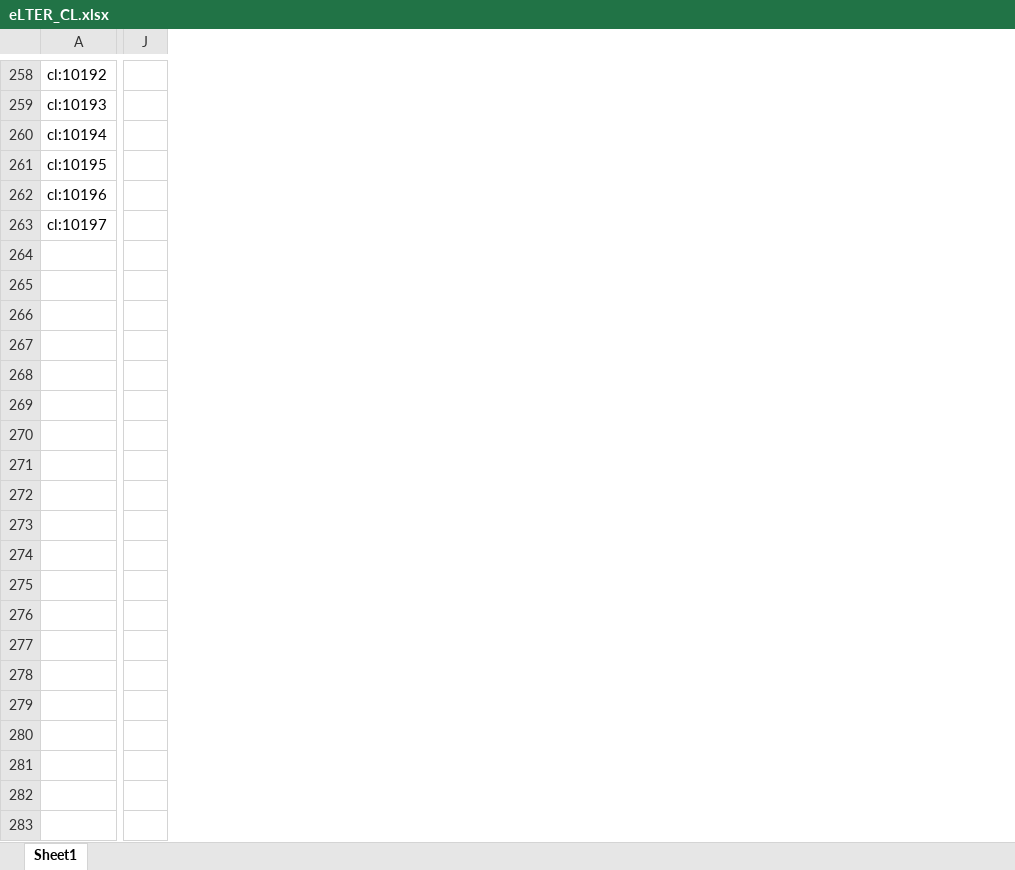
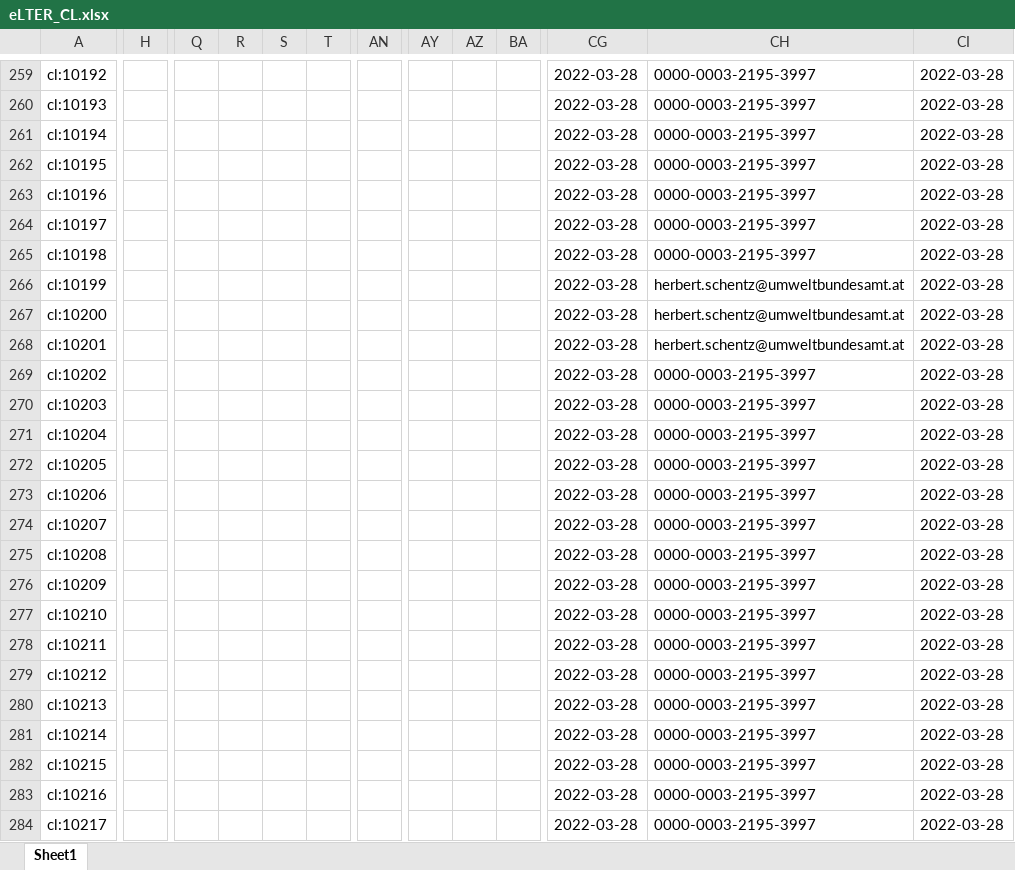
Before and after one commit to LTER-Europe/eLTER_CL, an Excel workbook: eLTER_CL.xlsx, sheet Sheet1, drawn as a sheet; only a part is shown, gaps mark what is left out; values as stored, in another font and other column widths than the file's, no borders; removed rows and columns are numbered as before the commit, all else as after; rows hold the shown columns only; the diff covers the shown part only; the diff names each change by its address in the sheet, - before the commit and + after, or states it on an @@ line.

```diff
--- a/eLTER_CL.xlsx (sheet Sheet1)
+++ b/eLTER_CL.xlsx (sheet Sheet1)
+column H, empty
-column J, empty
+column Q, empty
+column R, empty
+column S, empty
+column T, empty
+column AN, empty
+column AY, empty
+column AZ, empty
+column BA, empty
+column CG, rows 259-264: all 2022-03-28
+column CH, rows 259-264: all 0000-0003-2195-3997
+column CI, rows 259-264: all 2022-03-28
+row 265: cl:10198 |  |  |  |  |  |  |  |  |  | 2022-03-28 | 0000-0003-2195-3997 | 2022-03-28
+row 266: cl:10199 |  |  |  |  |  |  |  |  |  | 2022-03-28 | herbert.schentz@umweltbundesamt.at | 2022-03-28
+row 267: cl:10200 |  |  |  |  |  |  |  |  |  | 2022-03-28 | herbert.schentz@umweltbundesamt.at | 2022-03-28
+row 268: cl:10201 |  |  |  |  |  |  |  |  |  | 2022-03-28 | herbert.schentz@umweltbundesamt.at | 2022-03-28
+row 269: cl:10202 |  |  |  |  |  |  |  |  |  | 2022-03-28 | 0000-0003-2195-3997 | 2022-03-28
+row 270: cl:10203 |  |  |  |  |  |  |  |  |  | 2022-03-28 | 0000-0003-2195-3997 | 2022-03-28
+row 271: cl:10204 |  |  |  |  |  |  |  |  |  | 2022-03-28 | 0000-0003-2195-3997 | 2022-03-28
+row 272: cl:10205 |  |  |  |  |  |  |  |  |  | 2022-03-28 | 0000-0003-2195-3997 | 2022-03-28
+row 273: cl:10206 |  |  |  |  |  |  |  |  |  | 2022-03-28 | 0000-0003-2195-3997 | 2022-03-28
+row 274: cl:10207 |  |  |  |  |  |  |  |  |  | 2022-03-28 | 0000-0003-2195-3997 | 2022-03-28
+row 275: cl:10208 |  |  |  |  |  |  |  |  |  | 2022-03-28 | 0000-0003-2195-3997 | 2022-03-28
+row 276: cl:10209 |  |  |  |  |  |  |  |  |  | 2022-03-28 | 0000-0003-2195-3997 | 2022-03-28
+row 277: cl:10210 |  |  |  |  |  |  |  |  |  | 2022-03-28 | 0000-0003-2195-3997 | 2022-03-28
+row 278: cl:10211 |  |  |  |  |  |  |  |  |  | 2022-03-28 | 0000-0003-2195-3997 | 2022-03-28
+row 279: cl:10212 |  |  |  |  |  |  |  |  |  | 2022-03-28 | 0000-0003-2195-3997 | 2022-03-28
+row 280: cl:10213 |  |  |  |  |  |  |  |  |  | 2022-03-28 | 0000-0003-2195-3997 | 2022-03-28
+row 281: cl:10214 |  |  |  |  |  |  |  |  |  | 2022-03-28 | 0000-0003-2195-3997 | 2022-03-28
+row 282: cl:10215 |  |  |  |  |  |  |  |  |  | 2022-03-28 | 0000-0003-2195-3997 | 2022-03-28
+row 283: cl:10216 |  |  |  |  |  |  |  |  |  | 2022-03-28 | 0000-0003-2195-3997 | 2022-03-28
+row 284: cl:10217 |  |  |  |  |  |  |  |  |  | 2022-03-28 | 0000-0003-2195-3997 | 2022-03-28
```
Also changed, not shown: 92 added rows, 1 removed row, 29 added columns, 35 removed columns and 33 edited cells elsewhere in this sheet, 4 other files.
